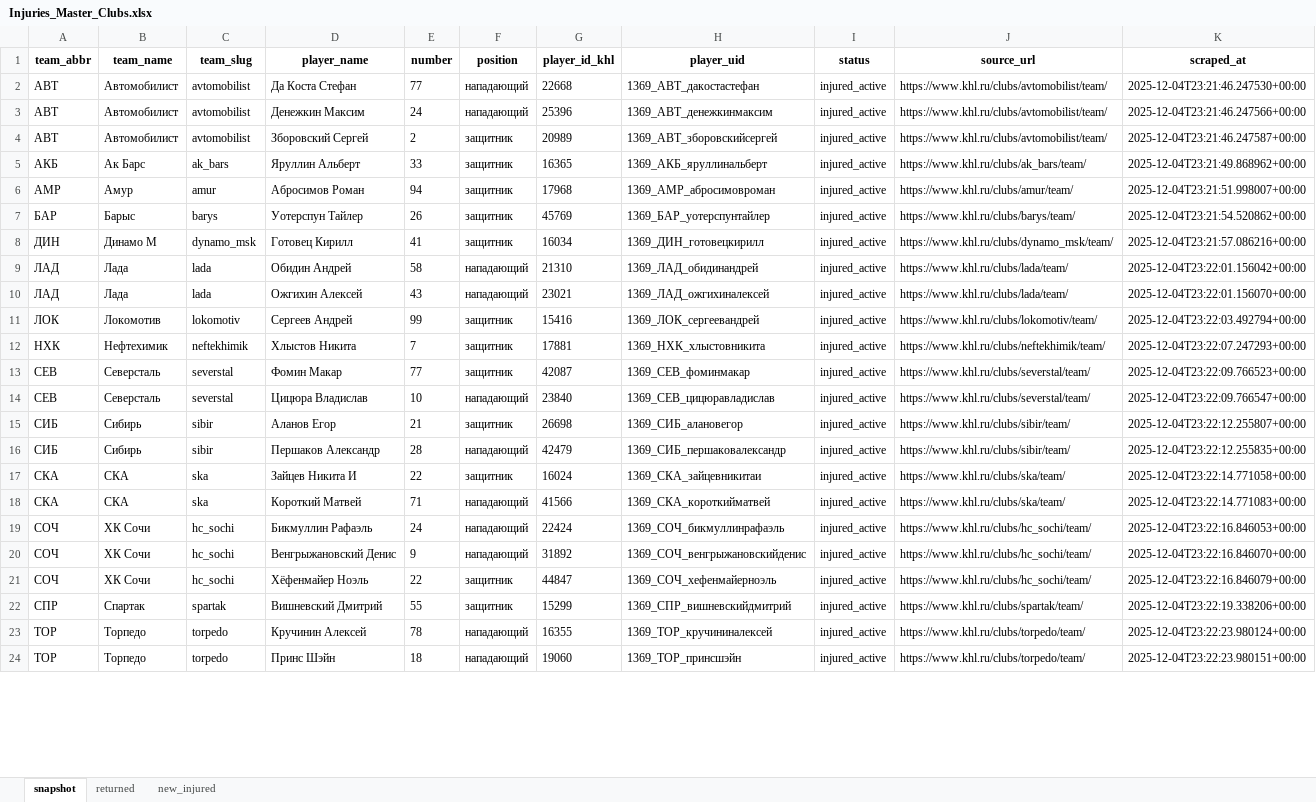
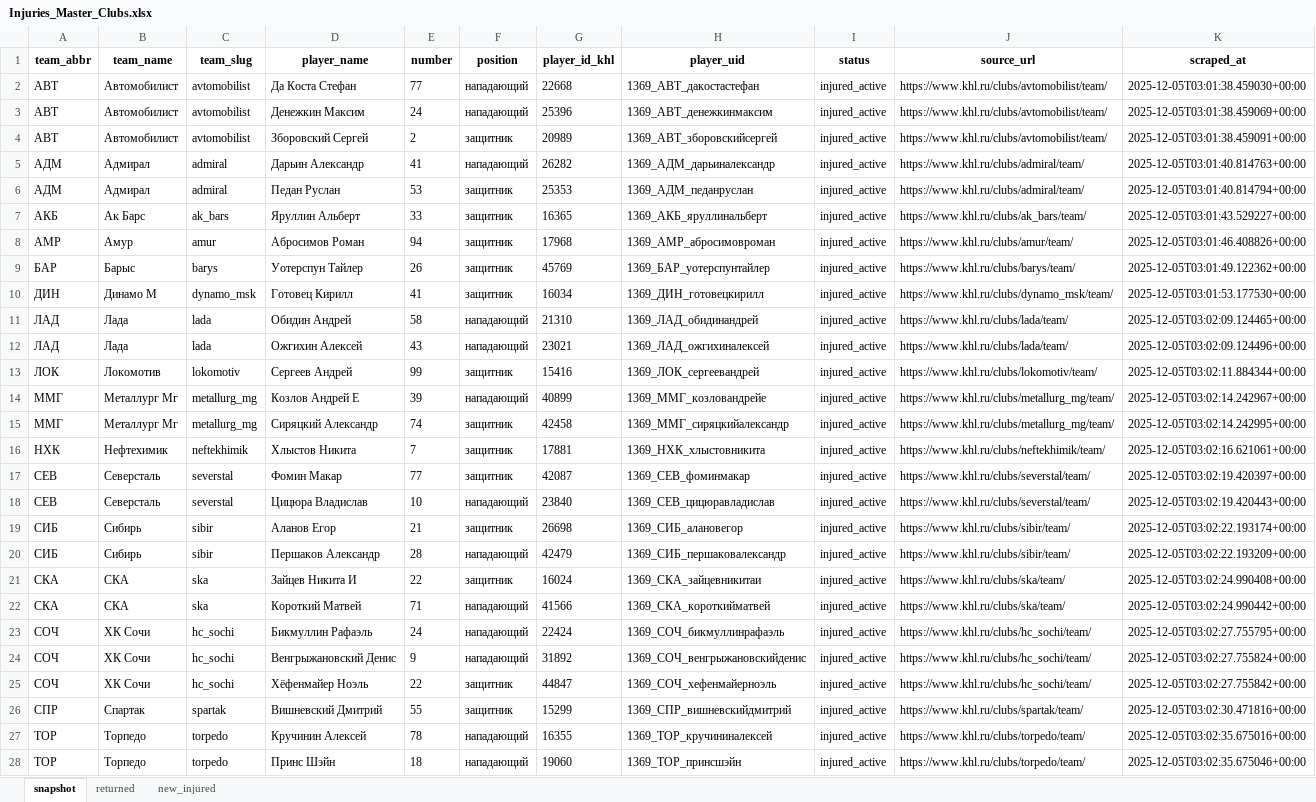
Before and after one commit to GG-Andrew/khl-cloud-results, an Excel workbook: khl/Injuries_Master_Clubs.xlsx, sheet snapshot, drawn as a sheet; only a part is shown; values as stored, in another font and other column widths than the file's, no borders; addresses are those after the commit; the diff covers the shown part only; the diff names each change by its address in the sheet, - before the commit and + after, or states it on an @@ line.

```diff
--- a/khl/Injuries_Master_Clubs.xlsx (sheet snapshot)
+++ b/khl/Injuries_Master_Clubs.xlsx (sheet snapshot)
-K2 (scraped_at): 2025-12-04T23:21:46.247530+00:00
+K2 (scraped_at): 2025-12-05T03:01:38.459030+00:00
-K3 (scraped_at): 2025-12-04T23:21:46.247566+00:00
+K3 (scraped_at): 2025-12-05T03:01:38.459069+00:00
-K4 (scraped_at): 2025-12-04T23:21:46.247587+00:00
+K4 (scraped_at): 2025-12-05T03:01:38.459091+00:00
+row 5: АДМ | Адмирал | admiral | Дарьин Александр | 41 | нападающий | 26282 | 1369_АДМ_дарьиналександр | injured_active | https://www.khl.ru/clubs/admiral/team/ | 2025-12-05T03:01:40.814763+00:00
+row 6: АДМ | Адмирал | admiral | Педан Руслан | 53 | защитник | 25353 | 1369_АДМ_педанруслан | injured_active | https://www.khl.ru/clubs/admiral/team/ | 2025-12-05T03:01:40.814794+00:00
-K7 (scraped_at): 2025-12-04T23:21:49.868962+00:00
+K7 (scraped_at): 2025-12-05T03:01:43.529227+00:00
-K8 (scraped_at): 2025-12-04T23:21:51.998007+00:00
+K8 (scraped_at): 2025-12-05T03:01:46.408826+00:00
-K9 (scraped_at): 2025-12-04T23:21:54.520862+00:00
+K9 (scraped_at): 2025-12-05T03:01:49.122362+00:00
-K10 (scraped_at): 2025-12-04T23:21:57.086216+00:00
+K10 (scraped_at): 2025-12-05T03:01:53.177530+00:00
-K11 (scraped_at): 2025-12-04T23:22:01.156042+00:00
+K11 (scraped_at): 2025-12-05T03:02:09.124465+00:00
-K12 (scraped_at): 2025-12-04T23:22:01.156070+00:00
+K12 (scraped_at): 2025-12-05T03:02:09.124496+00:00
-K13 (scraped_at): 2025-12-04T23:22:03.492794+00:00
+K13 (scraped_at): 2025-12-05T03:02:11.884344+00:00
+row 14: ММГ | Металлург Мг | metallurg_mg | Козлов Андрей Е | 39 | нападающий | 40899 | 1369_ММГ_козловандрейе | injured_active | https://www.khl.ru/clubs/metallurg_mg/team/ | 2025-12-05T03:02:14.242967+00:00
+row 15: ММГ | Металлург Мг | metallurg_mg | Сиряцкий Александр | 74 | защитник | 42458 | 1369_ММГ_сиряцкийалександр | injured_active | https://www.khl.ru/clubs/metallurg_mg/team/ | 2025-12-05T03:02:14.242995+00:00
-K16 (scraped_at): 2025-12-04T23:22:07.247293+00:00
+K16 (scraped_at): 2025-12-05T03:02:16.621061+00:00
-K17 (scraped_at): 2025-12-04T23:22:09.766523+00:00
+K17 (scraped_at): 2025-12-05T03:02:19.420397+00:00
-K18 (scraped_at): 2025-12-04T23:22:09.766547+00:00
+K18 (scraped_at): 2025-12-05T03:02:19.420443+00:00
-K19 (scraped_at): 2025-12-04T23:22:12.255807+00:00
+K19 (scraped_at): 2025-12-05T03:02:22.193174+00:00
-K20 (scraped_at): 2025-12-04T23:22:12.255835+00:00
+K20 (scraped_at): 2025-12-05T03:02:22.193209+00:00
-K21 (scraped_at): 2025-12-04T23:22:14.771058+00:00
+K21 (scraped_at): 2025-12-05T03:02:24.990408+00:00
-K22 (scraped_at): 2025-12-04T23:22:14.771083+00:00
+K22 (scraped_at): 2025-12-05T03:02:24.990442+00:00
-K23 (scraped_at): 2025-12-04T23:22:16.846053+00:00
+K23 (scraped_at): 2025-12-05T03:02:27.755795+00:00
-K24 (scraped_at): 2025-12-04T23:22:16.846070+00:00
+K24 (scraped_at): 2025-12-05T03:02:27.755824+00:00
-K25 (scraped_at): 2025-12-04T23:22:16.846079+00:00
+K25 (scraped_at): 2025-12-05T03:02:27.755842+00:00
-K26 (scraped_at): 2025-12-04T23:22:19.338206+00:00
+K26 (scraped_at): 2025-12-05T03:02:30.471816+00:00
-K27 (scraped_at): 2025-12-04T23:22:23.980124+00:00
+K27 (scraped_at): 2025-12-05T03:02:35.675016+00:00
-K28 (scraped_at): 2025-12-04T23:22:23.980151+00:00
+K28 (scraped_at): 2025-12-05T03:02:35.675046+00:00
```
Also changed, not shown: 6 edited cells elsewhere in this sheet, sheet new_injured, khl/Form-5_Games_home_away.xlsx, khl/khl_players_stats_1369.xlsx, 10 other files.
